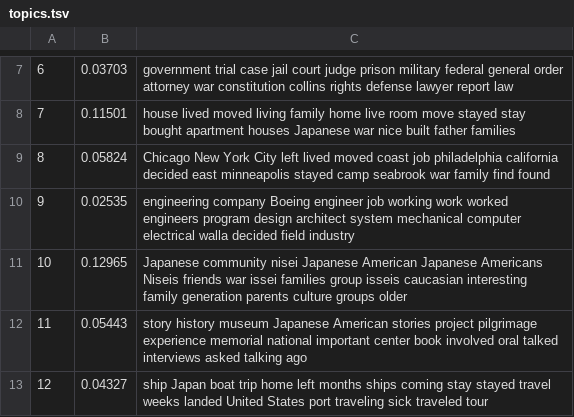
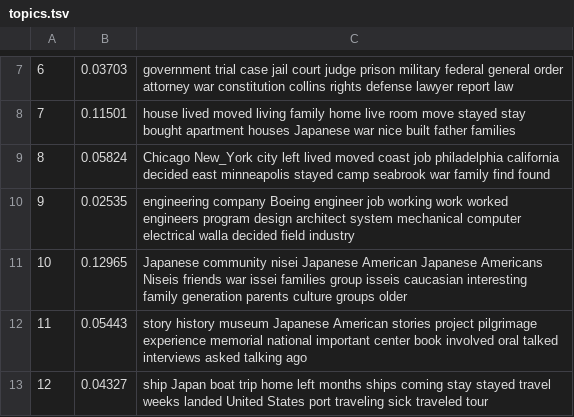
Before and after one commit to mollypt/oral-history-keywords, a TSV file: topics.tsv, drawn as a sheet; only a part is shown, gaps mark what is left out.

```diff
--- a/topics.tsv
+++ b/topics.tsv
@@ -8,3 +8,3 @@
 7	0.11501	house lived moved living family home live room move stayed stay bought apartment houses Japanese war nice built father families
-8	0.05824	Chicago New York City left lived moved coast job philadelphia california decided east minneapolis stayed camp seabrook war family find found
+8	0.05824	Chicago New_York city left lived moved coast job philadelphia california decided east minneapolis stayed camp seabrook war family find found
 9	0.02535	engineering company Boeing engineer job working work worked engineers program design architect system mechanical computer electrical walla decided field industry
```
Also changed, not shown: 3 other files.
